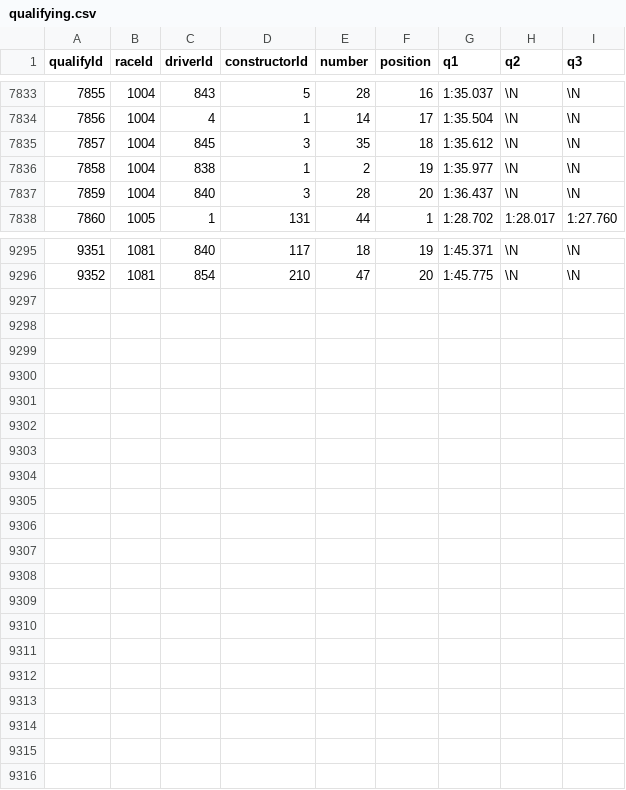
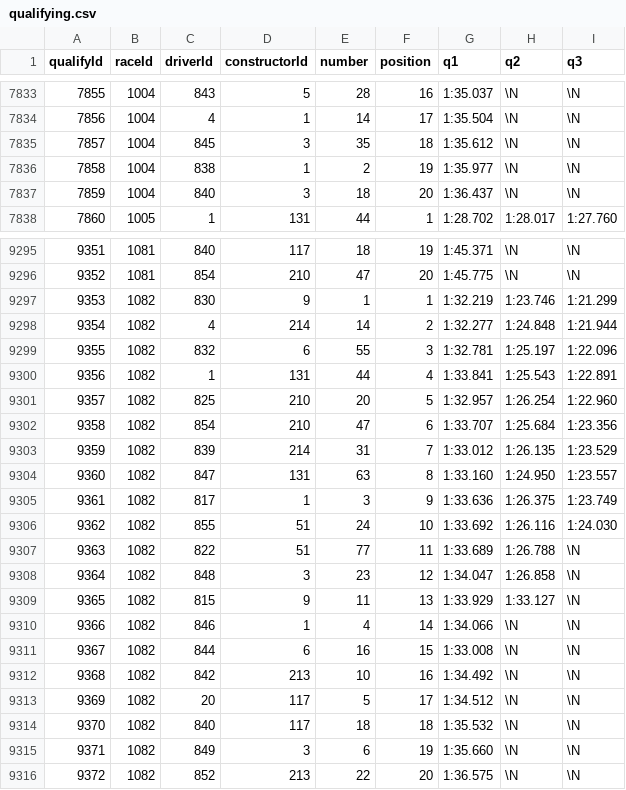
Before and after one commit to steodose/F1, a CSV file: f1db_csv/qualifying.csv, drawn as a sheet; only a part is shown, gaps mark what is left out.

```diff
--- a/f1db_csv/qualifying.csv
+++ b/f1db_csv/qualifying.csv
@@ -7836,3 +7836,3 @@ qualifyId,raceId,driverId,constructorId,number,position,q1,q2,q3
 7858,1004,838,1,2,19,"1:35.977",\N,\N
-7859,1004,840,3,28,20,"1:36.437",\N,\N
+7859,1004,840,3,18,20,"1:36.437",\N,\N
 7860,1005,1,131,44,1,"1:28.702","1:28.017","1:27.760"
@@ -9296 +9296,21 @@ qualifyId,raceId,driverId,constructorId,number,position,q1,q2,q3
 9352,1081,854,210,47,20,"1:45.775",\N,\N
+9353,1082,830,9,1,1,"1:32.219","1:23.746","1:21.299"
+9354,1082,4,214,14,2,"1:32.277","1:24.848","1:21.944"
+9355,1082,832,6,55,3,"1:32.781","1:25.197","1:22.096"
+9356,1082,1,131,44,4,"1:33.841","1:25.543","1:22.891"
+9357,1082,825,210,20,5,"1:32.957","1:26.254","1:22.960"
+9358,1082,854,210,47,6,"1:33.707","1:25.684","1:23.356"
+9359,1082,839,214,31,7,"1:33.012","1:26.135","1:23.529"
+9360,1082,847,131,63,8,"1:33.160","1:24.950","1:23.557"
+9361,1082,817,1,3,9,"1:33.636","1:26.375","1:23.749"
+9362,1082,855,51,24,10,"1:33.692","1:26.116","1:24.030"
+9363,1082,822,51,77,11,"1:33.689","1:26.788",\N
+9364,1082,848,3,23,12,"1:34.047","1:26.858",\N
+9365,1082,815,9,11,13,"1:33.929","1:33.127",\N
+9366,1082,846,1,4,14,"1:34.066",\N,\N
+9367,1082,844,6,16,15,"1:33.008",\N,\N
+9368,1082,842,213,10,16,"1:34.492",\N,\N
+9369,1082,20,117,5,17,"1:34.512",\N,\N
+9370,1082,840,117,18,18,"1:35.532",\N,\N
+9371,1082,849,3,6,19,"1:35.660",\N,\N
+9372,1082,852,213,22,20,"1:36.575",\N,\N
```
Also changed, not shown: f1db_csv/circuits.csv, f1db_csv/constructor_results.csv, 10 other files.
